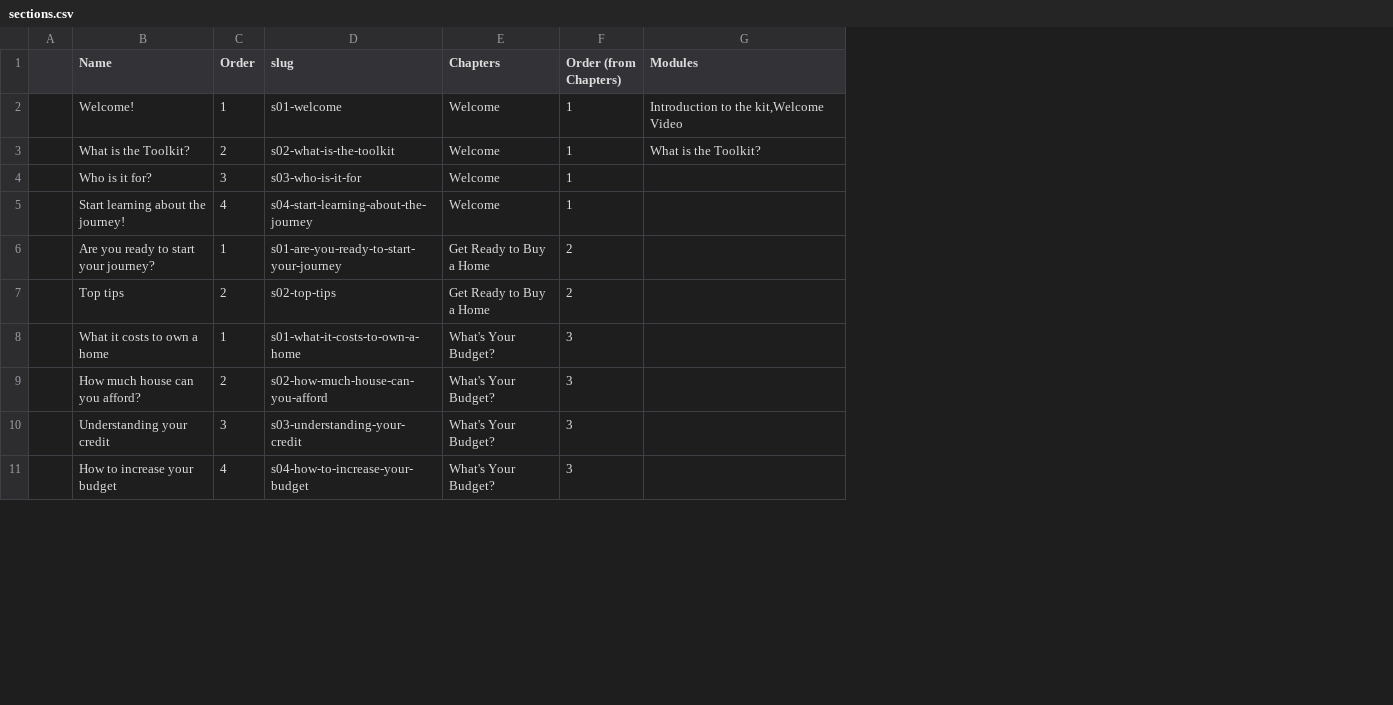
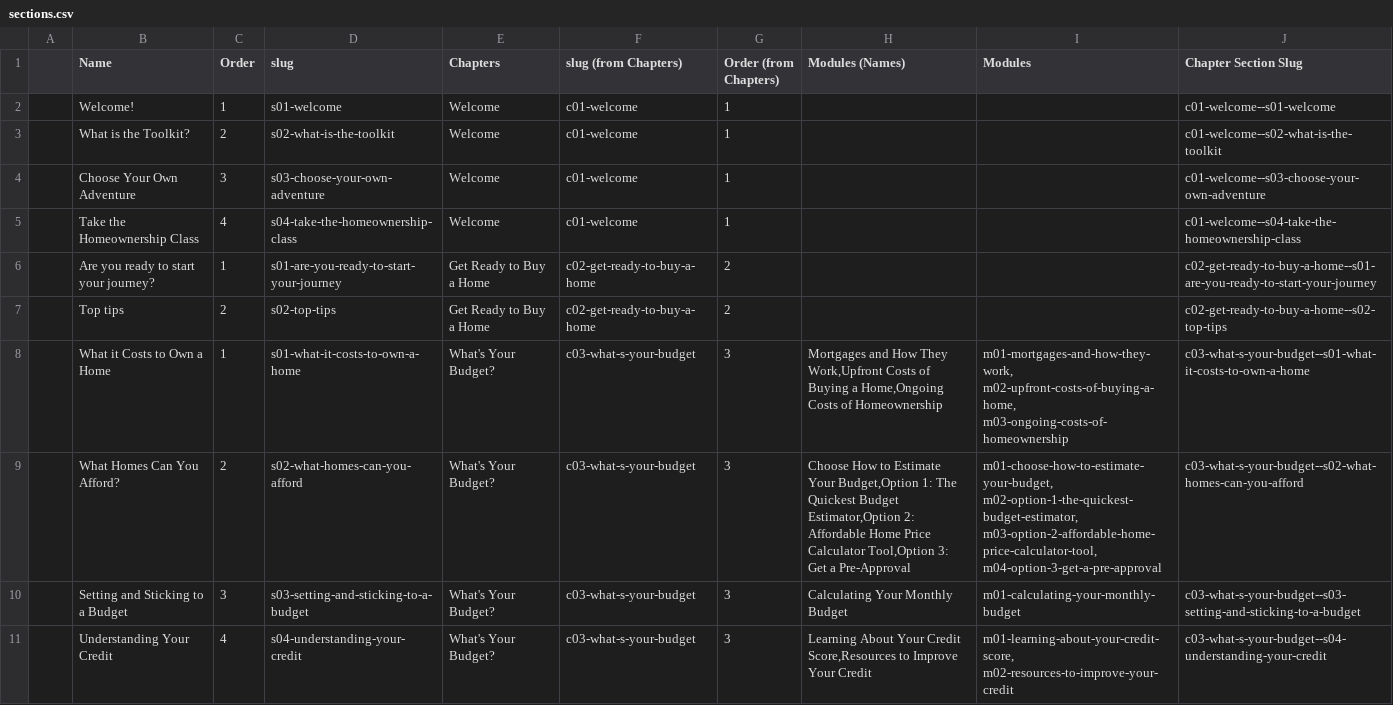
Before and after one commit to mokshadata/own-the-hou--journey--demo, a CSV file: src/content/sections/sections.csv, drawn as a sheet; only a part is shown; addresses are those after the commit; the diff covers the shown part only; the diff names each change by its address in the sheet, - before the commit and + after, or states it on an @@ line.

Commit message:
update with section 2 content

```diff
--- a/src/content/sections/sections.csv
+++ b/src/content/sections/sections.csv
+column F (slug (from Chapters)), rows 2-11: c01-welcome | c01-welcome | c01-welcome | c01-welcome | c02-get-ready-to-buy-a-home | c02-get-ready-to-buy-a-home | c03-what-s-your-budget | c03-what-s-your-budget | c03-what-s-your-budget | c03-what-s-your-budget
+column H (Modules (Names)), rows 8-11: Mortgages and How They Work,Upfront Costs of Buying a Home,Ongoing Costs of Homeownership | Choose How to Estimate Your Budget,Option 1: The Quickest Budget Estimator,Option 2: Affordable Home Price Calculator Tool,Option 3: Get a Pre-Approval | Calculating Your Monthly Budget | Learning About Your Credit Score,Resources to Improve Your Credit
+column J (Chapter Section Slug), rows 2-11: c01-welcome--s01-welcome | c01-welcome--s02-what-is-the-toolkit | c01-welcome--s03-choose-your-own-adventure | c01-welcome--s04-take-the-homeownership-class | c02-get-ready-to-buy-a-home--s01-are-you-ready-to-start-your-journey | c02-get-ready-to-buy-a-home--s02-top-tips | c03-what-s-your-budget--s01-what-it-costs-to-own-a-home | c03-what-s-your-budget--s02-what-homes-can-you-afford | c03-what-s-your-budget--s03-setting-and-sticking-to-a-budget | c03-what-s-your-budget--s04-understanding-your-credit
-I2 (Modules): Introduction to the kit,Welcome Video
+I2 (Modules): (empty)
-I3 (Modules): What is the Toolkit?
+I3 (Modules): (empty)
-B4 (Name): Who is it for?
+B4 (Name): Choose Your Own Adventure
-D4 (slug): s03-who-is-it-for
+D4 (slug): s03-choose-your-own-adventure
-B5 (Name): Start learning about the journey!
+B5 (Name): Take the Homeownership Class
-D5 (slug): s04-start-learning-about-the-journey
+D5 (slug): s04-take-the-homeownership-class
-B8 (Name): What it costs to own a home
+B8 (Name): What it Costs to Own a Home
-I8 (Modules): (empty)
+I8 (Modules): m01-mortgages-and-how-they-work, m02-upfront-costs-of-buying-a-home, m03-ongoing-costs-of-homeownership
-B9 (Name): How much house can you afford?
+B9 (Name): What Homes Can You Afford?
-D9 (slug): s02-how-much-house-can-you-afford
+D9 (slug): s02-what-homes-can-you-afford
-I9 (Modules): (empty)
+I9 (Modules): m01-choose-how-to-estimate-your-budget, m02-option-1-the-quickest-budget-estimator, m03-option-2-affordable-home-price-calculator-tool, m04-option-3-get-a-pre-approval
-B10 (Name): Understanding your credit
+B10 (Name): Setting and Sticking to a Budget
-D10 (slug): s03-understanding-your-credit
+D10 (slug): s03-setting-and-sticking-to-a-budget
-I10 (Modules): (empty)
+I10 (Modules): m01-calculating-your-monthly-budget
-B11 (Name): How to increase your budget
+B11 (Name): Understanding Your Credit
-D11 (slug): s04-how-to-increase-your-budget
+D11 (slug): s04-understanding-your-credit
-I11 (Modules): (empty)
+I11 (Modules): m01-learning-about-your-credit-score, m02-resources-to-improve-your-credit
```
Also changed, not shown: 2 added rows, 1 removed row and 22 edited cells elsewhere in this file, src/content/chapters/chapters.csv, 33 other files.
